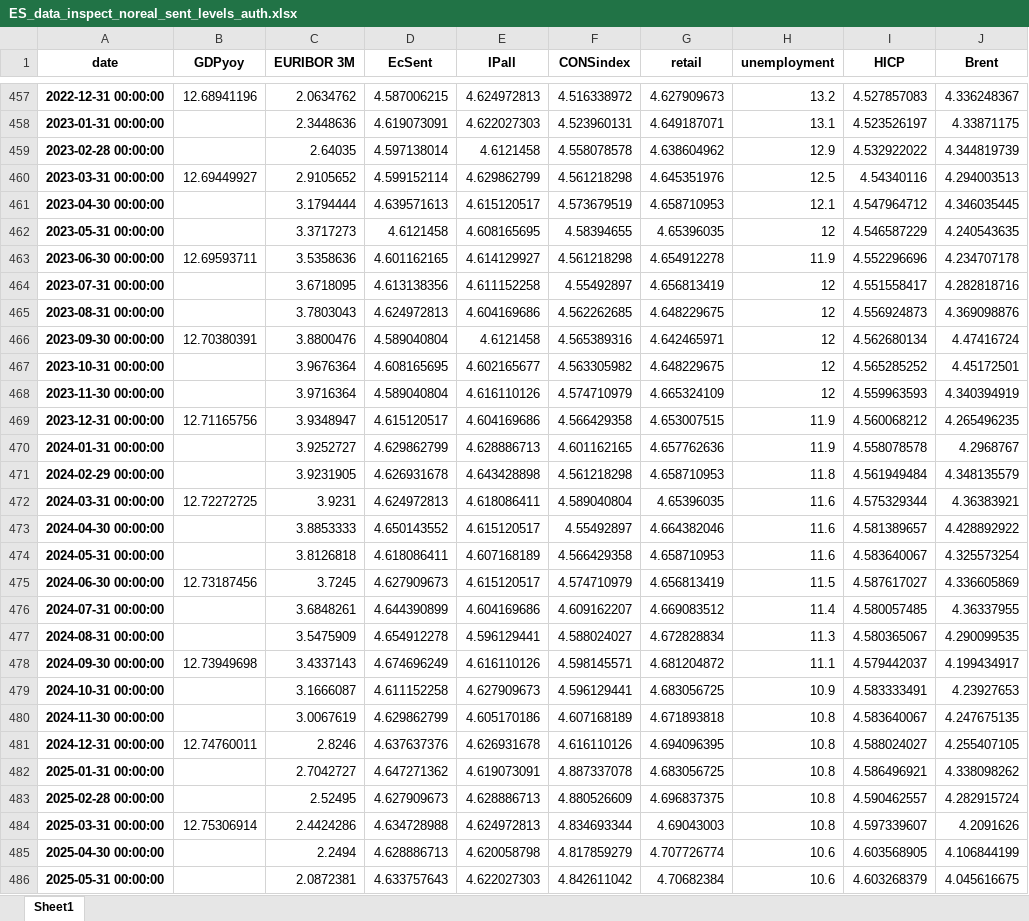
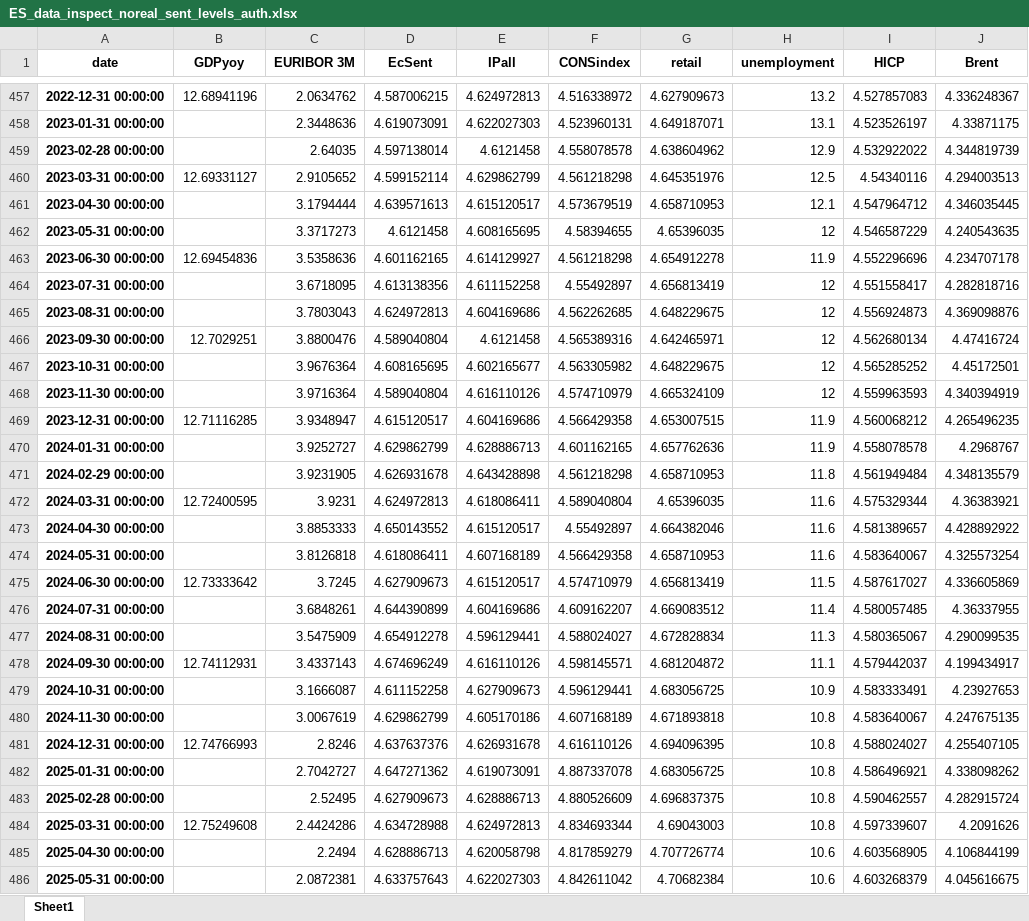
Before and after one commit to l-longo/live-forecast-dashboard, an Excel workbook: data/nowcast/ES_data_inspect_noreal_sent_levels_auth.xlsx, sheet Sheet1, drawn as a sheet; only a part is shown, gaps mark what is left out; values as stored, in another font and other column widths than the file's, no borders; the diff covers the shown part only; the diff names each change by its address in the sheet, - before the commit and + after, or states it on an @@ line.

```diff
--- a/data/nowcast/ES_data_inspect_noreal_sent_levels_auth.xlsx (sheet Sheet1)
+++ b/data/nowcast/ES_data_inspect_noreal_sent_levels_auth.xlsx (sheet Sheet1)
-B460 (GDPyoy): 12.69449927
+B460 (GDPyoy): 12.69331127
-B463 (GDPyoy): 12.69593711
+B463 (GDPyoy): 12.69454836
-B466 (GDPyoy): 12.70380391
+B466 (GDPyoy): 12.7029251
-B469 (GDPyoy): 12.71165756
+B469 (GDPyoy): 12.71116285
-B472 (GDPyoy): 12.72272725
+B472 (GDPyoy): 12.72400595
-B475 (GDPyoy): 12.73187456
+B475 (GDPyoy): 12.73333642
-B478 (GDPyoy): 12.73949698
+B478 (GDPyoy): 12.74112931
-B481 (GDPyoy): 12.74760011
+B481 (GDPyoy): 12.74766993
-B484 (GDPyoy): 12.75306914
+B484 (GDPyoy): 12.75249608
```
Also changed, not shown: 5 edited cells elsewhere in this sheet, data/nowcast/DE_data_inspect_noreal_sent_levels_auth.xlsx, data/nowcast/EU_data_inspect_noreal_sent_levels_auth.xlsx, 9 other files.
